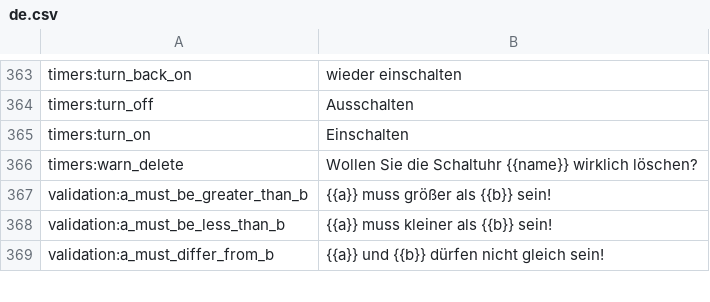
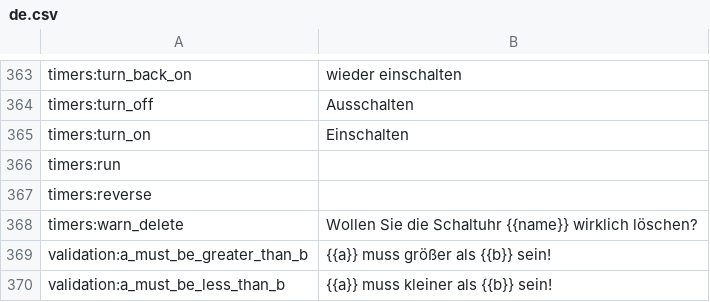
Before and after one commit to reef-pi/reef-pi, a CSV file: front-end/assets/translations/de.csv, drawn as a sheet; only a part is shown, gaps mark what is left out; the shorter side is filled out with more unchanged rows.

```diff
--- a/front-end/assets/translations/de.csv
+++ b/front-end/assets/translations/de.csv
@@ -365,2 +365,4 @@ timers:turn_off,Ausschalten
 timers:turn_on,Einschalten
+timers:run,
+timers:reverse,
 timers:warn_delete,Wollen Sie die Schaltuhr {{name}} wirklich löschen?
```
Also changed, not shown: front-end/assets/translations/en.csv, front-end/assets/translations/es.csv, 8 other files.
